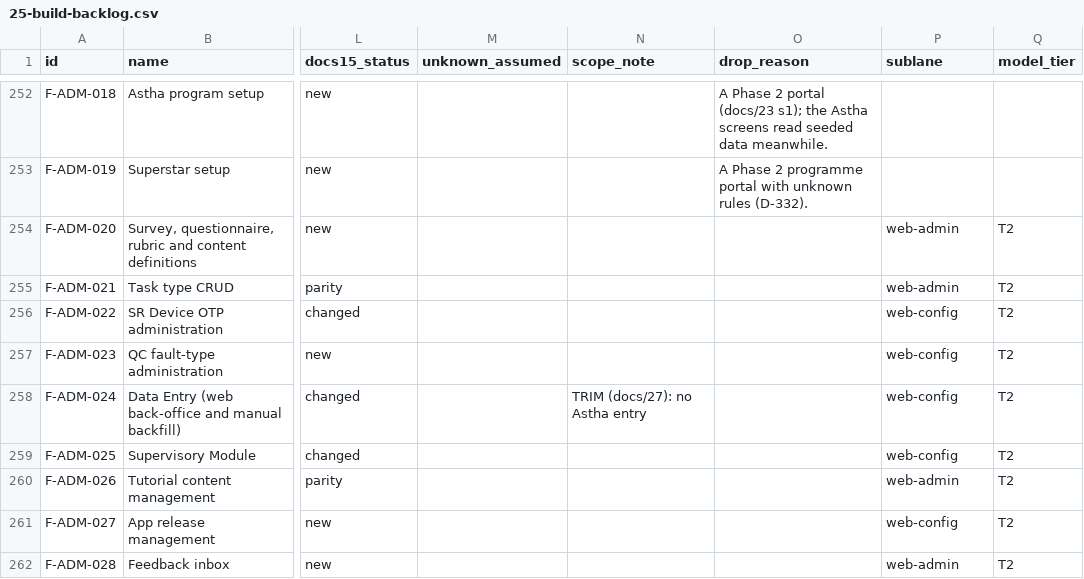
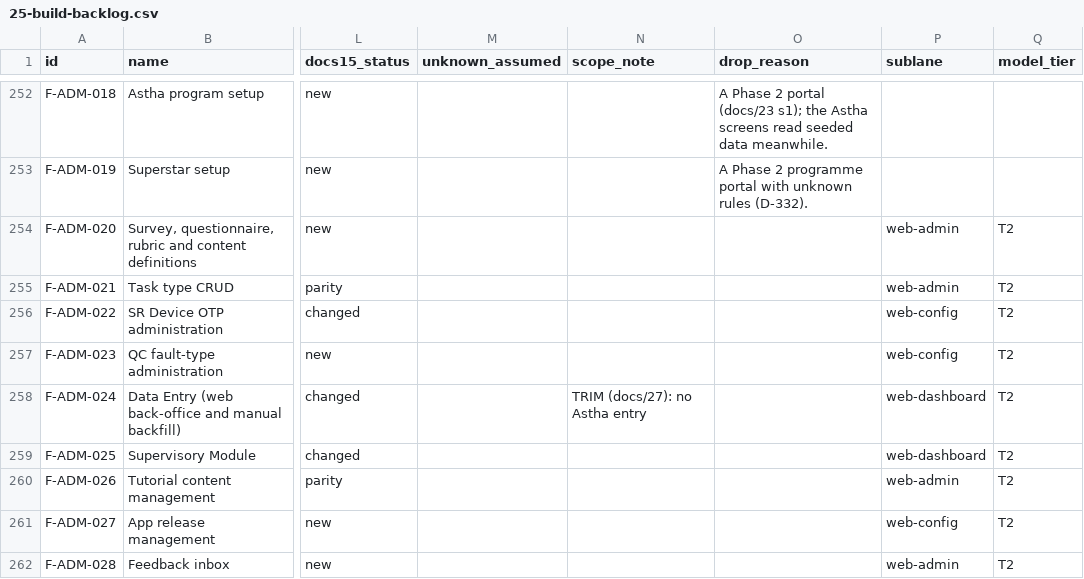
Before and after one commit to asefameerador96-ctrl/Aron-Pro-Max, a CSV file: docs/25-build-backlog.csv, drawn as a sheet; only a part is shown, gaps mark what is left out; the diff covers the shown part only; the diff names each change by its address in the sheet, - before the commit and + after, or states it on an @@ line.

```diff
--- a/docs/25-build-backlog.csv
+++ b/docs/25-build-backlog.csv
-P258:P259 (sublane): web-config
+P258:P259 (sublane): web-dashboard
```
Also changed, not shown: 10 edited cells elsewhere in this file, 1 other file.
